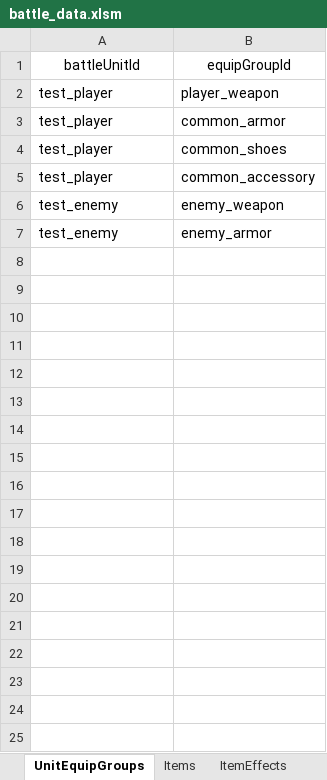
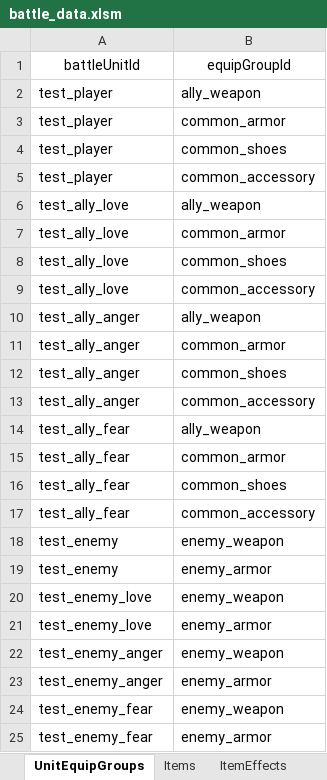
Before and after one commit to sym43/Persona_Like_JRPG, an Excel workbook: Assets/Resources/Data/Battle/battle_data.xlsm, sheet UnitEquipGroups, drawn as a sheet; values as stored, in another font and other column widths than the file's, no borders; table styles not drawn; the diff names each change by its address in the sheet, - before the commit and + after, or states it on an @@ line.

```diff
--- a/Assets/Resources/Data/Battle/battle_data.xlsm (sheet UnitEquipGroups)
+++ b/Assets/Resources/Data/Battle/battle_data.xlsm (sheet UnitEquipGroups)
-B2: player_weapon
+B2: ally_weapon
+row 6: test_ally_love | ally_weapon
+row 7: test_ally_love | common_armor
+row 8: test_ally_love | common_shoes
+row 9: test_ally_love | common_accessory
+row 10: test_ally_anger | ally_weapon
+row 11: test_ally_anger | common_armor
+row 12: test_ally_anger | common_shoes
+row 13: test_ally_anger | common_accessory
+row 14: test_ally_fear | ally_weapon
+row 15: test_ally_fear | common_armor
+row 16: test_ally_fear | common_shoes
+row 17: test_ally_fear | common_accessory
+row 20: test_enemy_love | enemy_weapon
+row 21: test_enemy_love | enemy_armor
+row 22: test_enemy_anger | enemy_weapon
+row 23: test_enemy_anger | enemy_armor
+row 24: test_enemy_fear | enemy_weapon
+row 25: test_enemy_fear | enemy_armor
```
Also changed, not shown: sheet Anima, sheet SkillEffects, sheet Equipment, sheet AnimaSkills, sheet Skills, sheet BattleUnits, 2 more sheets, 13 other files.
